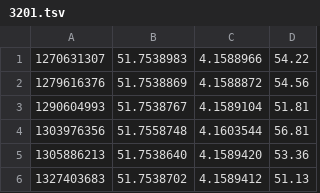
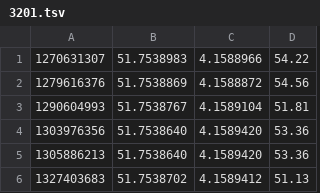
Before and after one commit to HiSPARC/sapphire, a TSV file: sapphire/data/gps/3201.tsv, drawn as a sheet.

Commit message:
Remove bad GPS location for station 3201

```diff
--- a/sapphire/data/gps/3201.tsv
+++ b/sapphire/data/gps/3201.tsv
@@ -3,3 +3,3 @@
 1290604993	51.7538767	4.1589104	51.81
-1303976356	51.7558748	4.1603544	56.81
+1303976356	51.7538640	4.1589420	53.36
 1305886213	51.7538640	4.1589420	53.36
```
